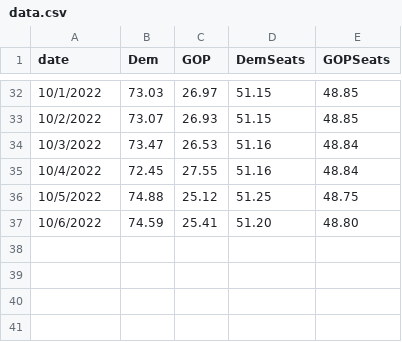
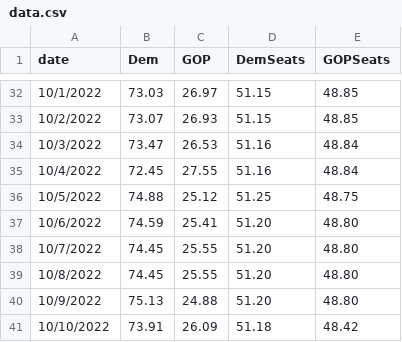
Before and after one commit to djrubio2/forecast2022, a CSV file: data.csv, drawn as a sheet; only a part is shown, gaps mark what is left out.

```diff
--- a/data.csv
+++ b/data.csv
@@ -37 +37,5 @@ date,Dem,GOP,DemSeats,GOPSeats
 10/6/2022,74.59,25.41,51.20,48.80
+10/7/2022,74.45,25.55,51.20,48.80
+10/8/2022,74.45,25.55,51.20,48.80
+10/9/2022,75.13,24.88,51.20,48.80
+10/10/2022,73.91,26.09,51.18,48.42
```
Also changed, not shown: 2 other files.
